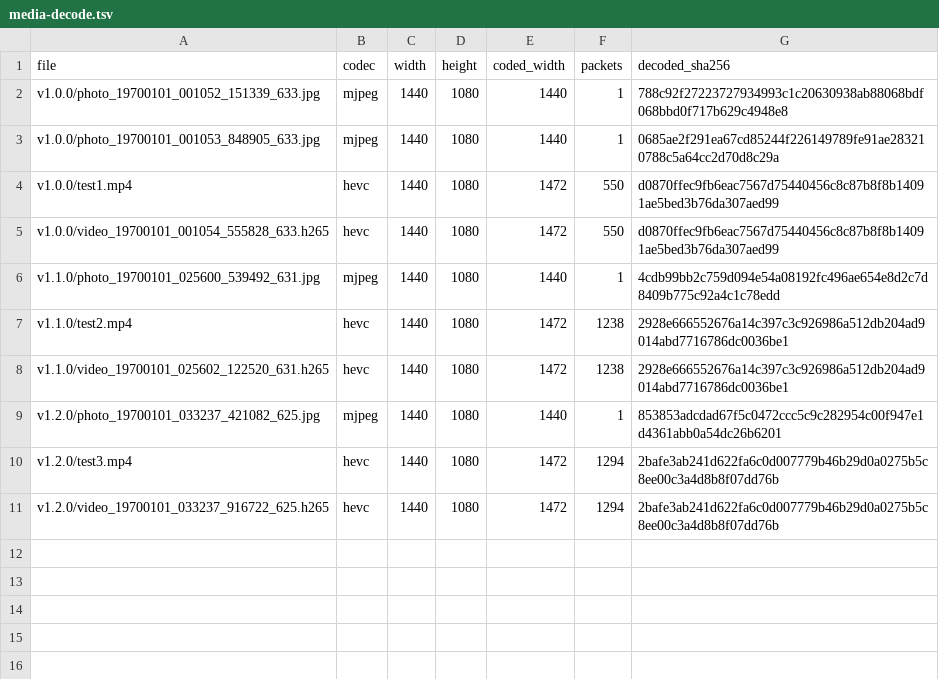
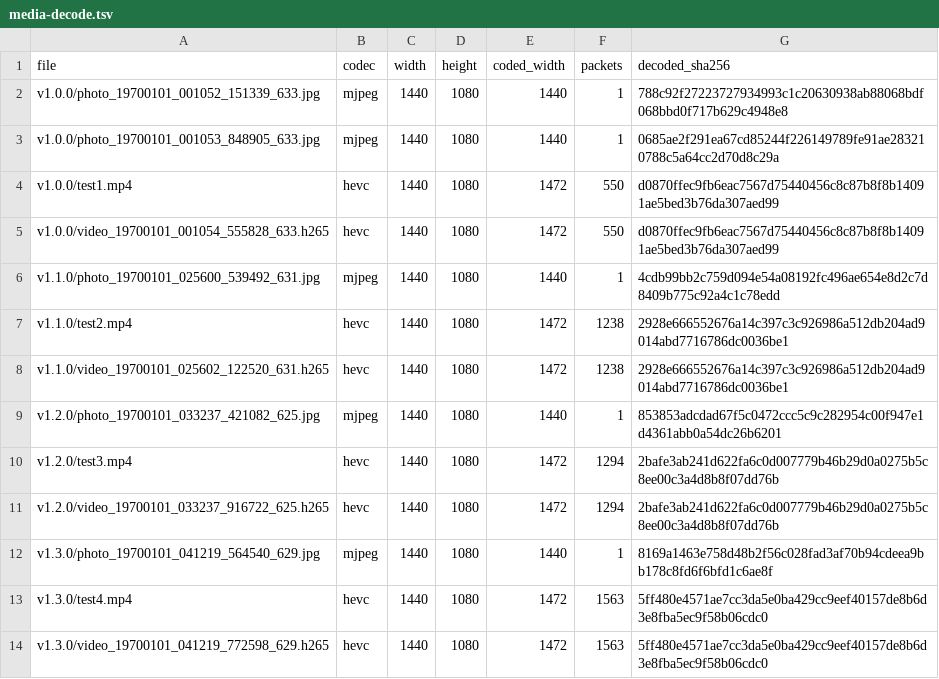
Before and after one commit to shenghaotu81-droid/pnx-intramural-robot, a TSV file: vision/tools/evidence/capture_cpp/media-decode.tsv, drawn as a sheet.

Commit message:
[vision] 完成 C++ 采集板端验收：归档 v1.3.0 实测并闭环应用分支

```diff
--- a/vision/tools/evidence/capture_cpp/media-decode.tsv
+++ b/vision/tools/evidence/capture_cpp/media-decode.tsv
@@ -11 +11,4 @@ v1.2.0/test3.mp4	hevc	1440	1080	1472	1294	2bafe3ab241d622fa6c0d007779b46b29d0a02
 v1.2.0/video_19700101_033237_916722_625.h265	hevc	1440	1080	1472	1294	2bafe3ab241d622fa6c0d007779b46b29d0a0275b5c8ee00c3a4d8b8f07dd76b
+v1.3.0/photo_19700101_041219_564540_629.jpg	mjpeg	1440	1080	1440	1	8169a1463e758d48b2f56c028fad3af70b94cdeea9bb178c8fd6f6bfd1c6ae8f
+v1.3.0/test4.mp4	hevc	1440	1080	1472	1563	5ff480e4571ae7cc3da5e0ba429cc9eef40157de8b6d3e8fba5ec9f58b06cdc0
+v1.3.0/video_19700101_041219_772598_629.h265	hevc	1440	1080	1472	1563	5ff480e4571ae7cc3da5e0ba429cc9eef40157de8b6d3e8fba5ec9f58b06cdc0
```
Also changed, not shown: 16 other files.
